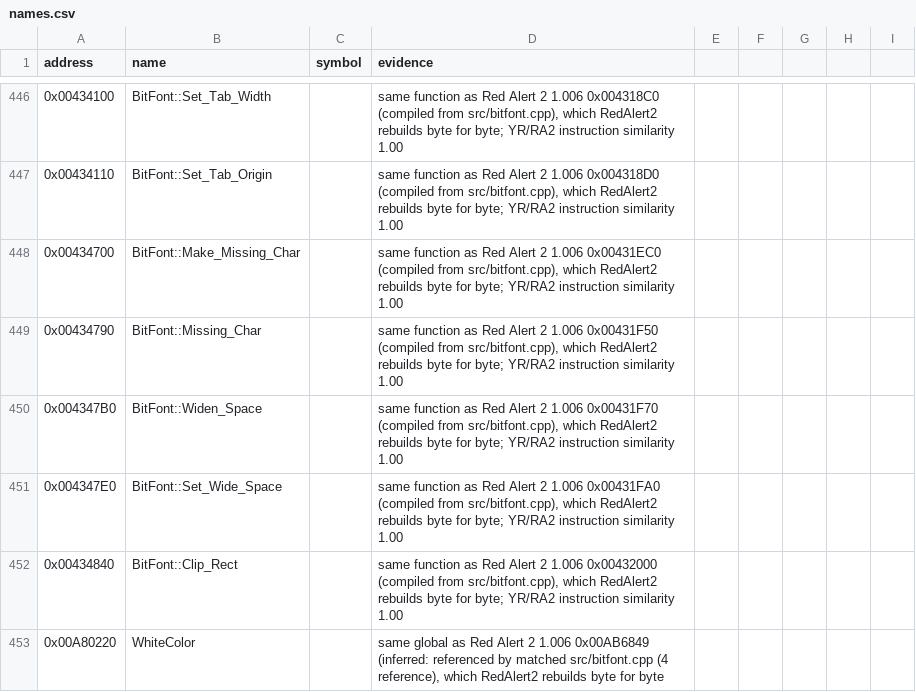
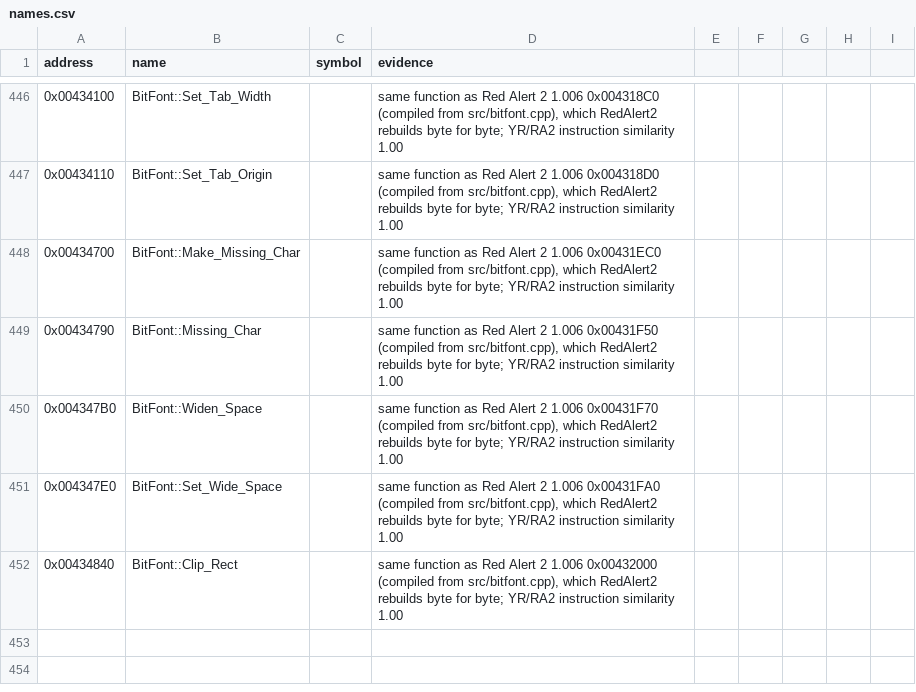
Before and after one commit to gibbo101/ra2-decomp, a CSV file: data/names.csv, drawn as a sheet; only a part is shown, gaps mark what is left out; the diff names each change by its address in the sheet, - before the commit and + after, or states it on an @@ line.

Commit message:
Leave DAT_00A80220 to the YRpp name

```diff
--- a/data/names.csv
+++ b/data/names.csv
-row 453: 0x00A80220 | WhiteColor |  | same global as Red Alert 2 1.006 0x00AB6849 (inferred: referenced by matched src/bitfont.cpp (4 reference), which RedAlert2 rebuilds byte for byte
```
Also changed, not shown: 4 other files.
